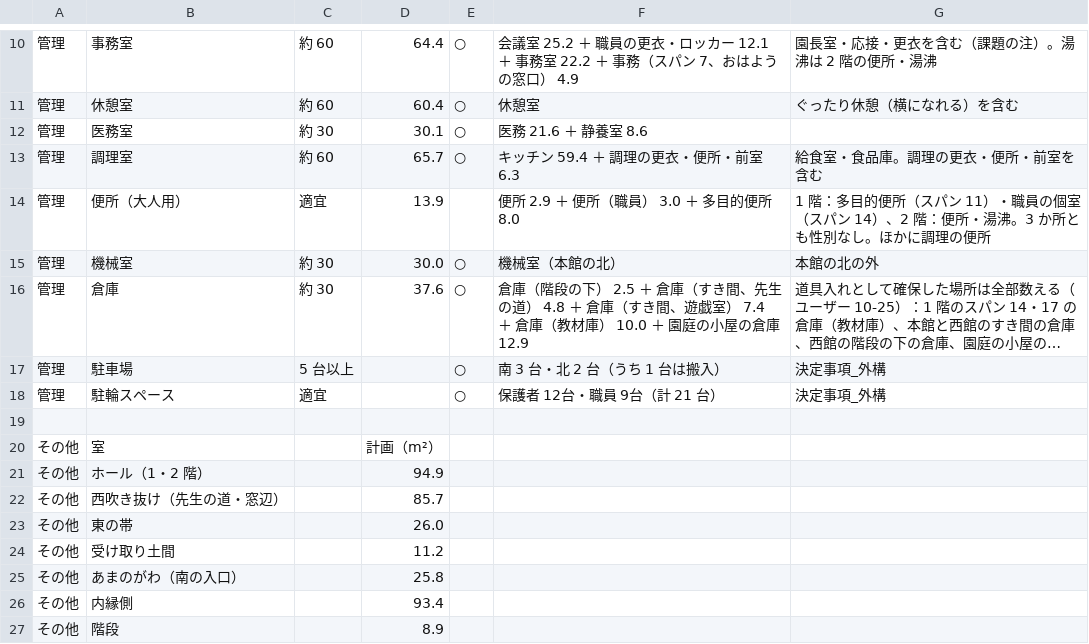
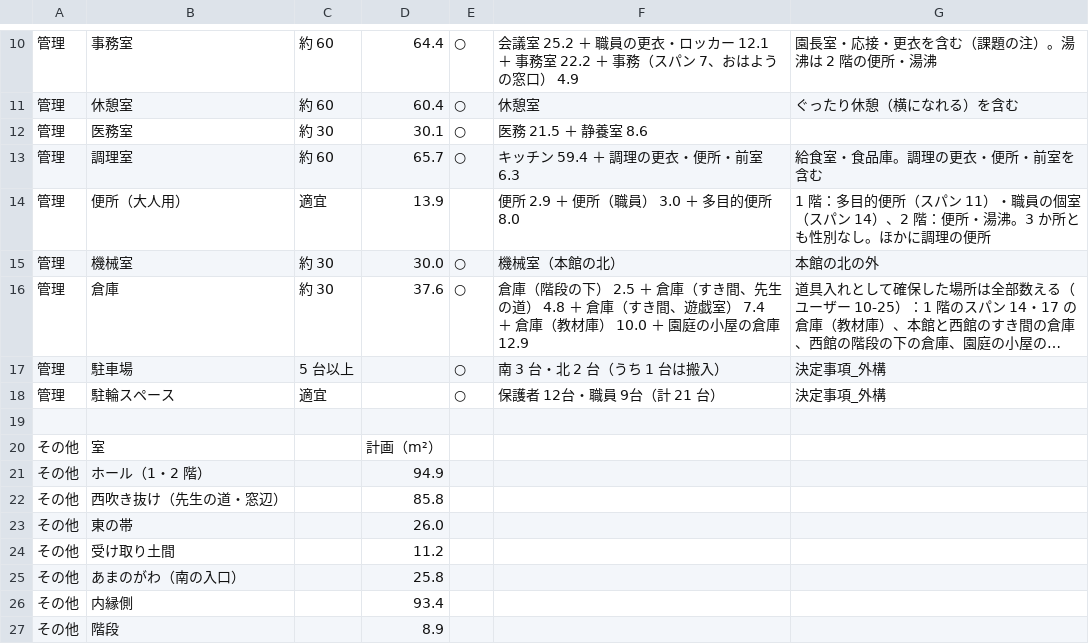
Before and after one commit to kidayasuo/atelier, a CSV file: sodachiya/model/drawings/sodachiya_areas.csv, drawn as a sheet; only a part is shown, gaps mark what is left out; long unchanged cells end in ….

```diff
--- a/sodachiya/model/drawings/sodachiya_areas.csv
+++ b/sodachiya/model/drawings/sodachiya_areas.csv
@@ -11,3 +11,3 @@
 管理,休憩室,約 60,60.4,○,休憩室,ぐったり休憩（横になれる）を含む
-管理,医務室,約 30,30.1,○,医務 21.6 ＋ 静養室 8.6,
+管理,医務室,約 30,30.1,○,医務 21.5 ＋ 静養室 8.6,
 管理,調理室,約 60,65.7,○,キッチン 59.4 ＋ 調理の更衣・便所・前室 6.3,給食室・食品庫。調理の更衣・便所・前室を含む
@@ -21,3 +21,3 @@
 その他,ホール（1・2 階）,,94.9
-その他,西吹き抜け（先生の道・窓辺）,,85.7
+その他,西吹き抜け（先生の道・窓辺）,,85.8
 その他,東の帯,,26.0
```
Also changed, not shown: 45 other files.
